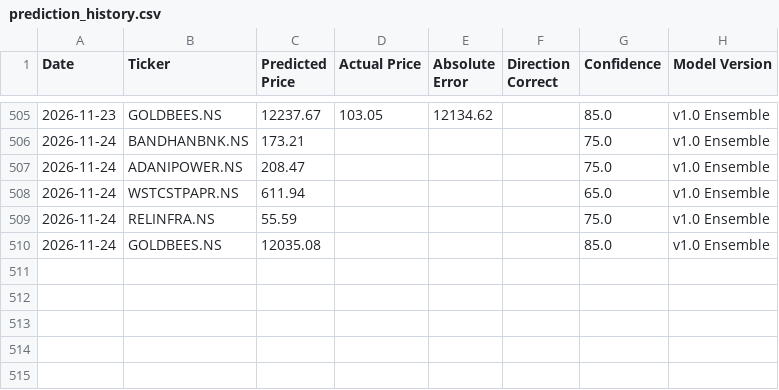
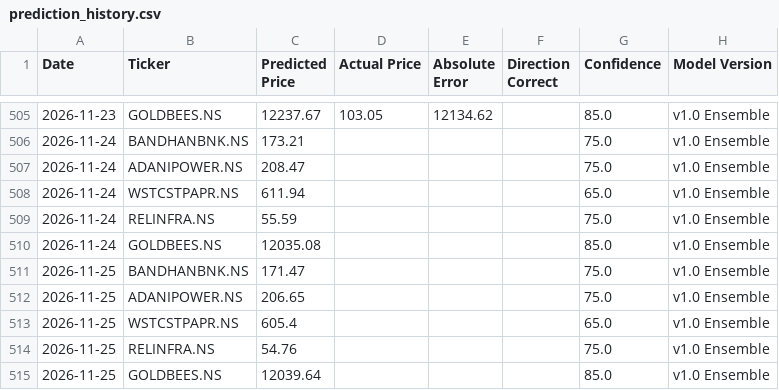
Before and after one commit to Arya1754/Finance-Tracker, a CSV file: data/prediction_history.csv, drawn as a sheet; only a part is shown, gaps mark what is left out; the diff names each change by its address in the sheet, - before the commit and + after, or states it on an @@ line.

```diff
--- a/data/prediction_history.csv
+++ b/data/prediction_history.csv
+row 511: 2026-11-25 | BANDHANBNK.NS | 171.47 |  |  |  | 75.0 | v1.0 Ensemble
+row 512: 2026-11-25 | ADANIPOWER.NS | 206.65 |  |  |  | 75.0 | v1.0 Ensemble
+row 513: 2026-11-25 | WSTCSTPAPR.NS | 605.4 |  |  |  | 65.0 | v1.0 Ensemble
+row 514: 2026-11-25 | RELINFRA.NS | 54.76 |  |  |  | 75.0 | v1.0 Ensemble
+row 515: 2026-11-25 | GOLDBEES.NS | 12039.64 |  |  |  | 85.0 | v1.0 Ensemble
```
Also changed, not shown: 2 other files.
